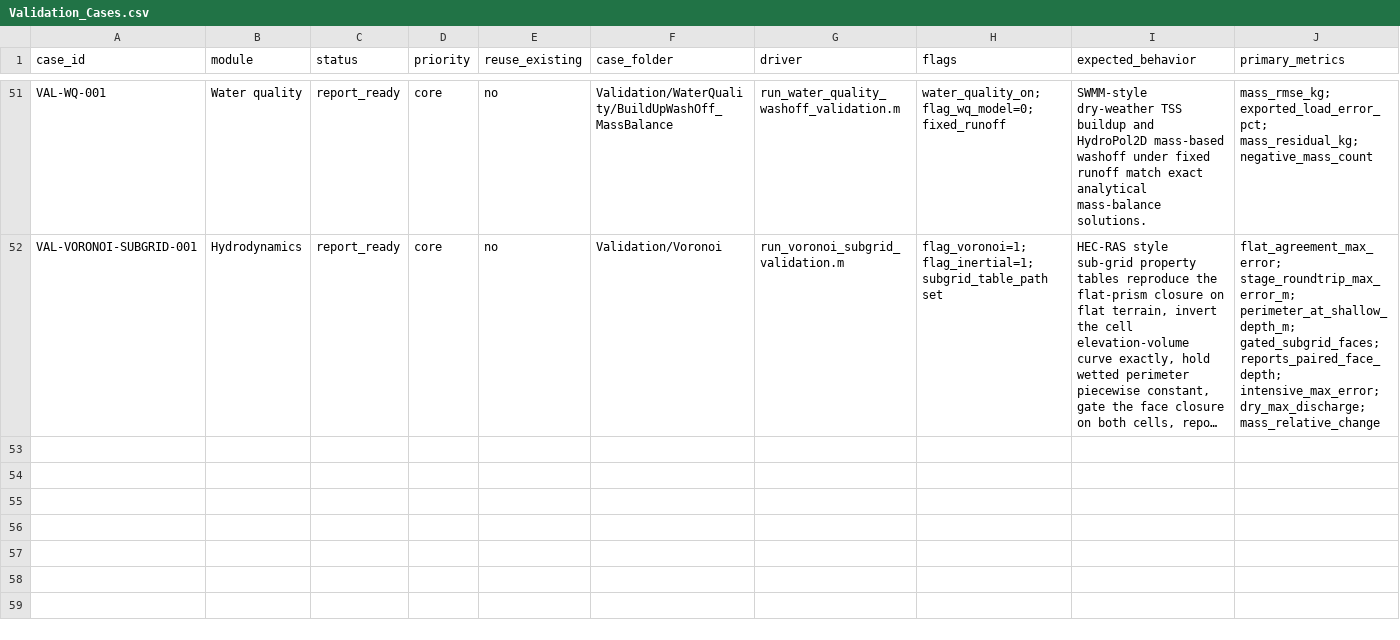
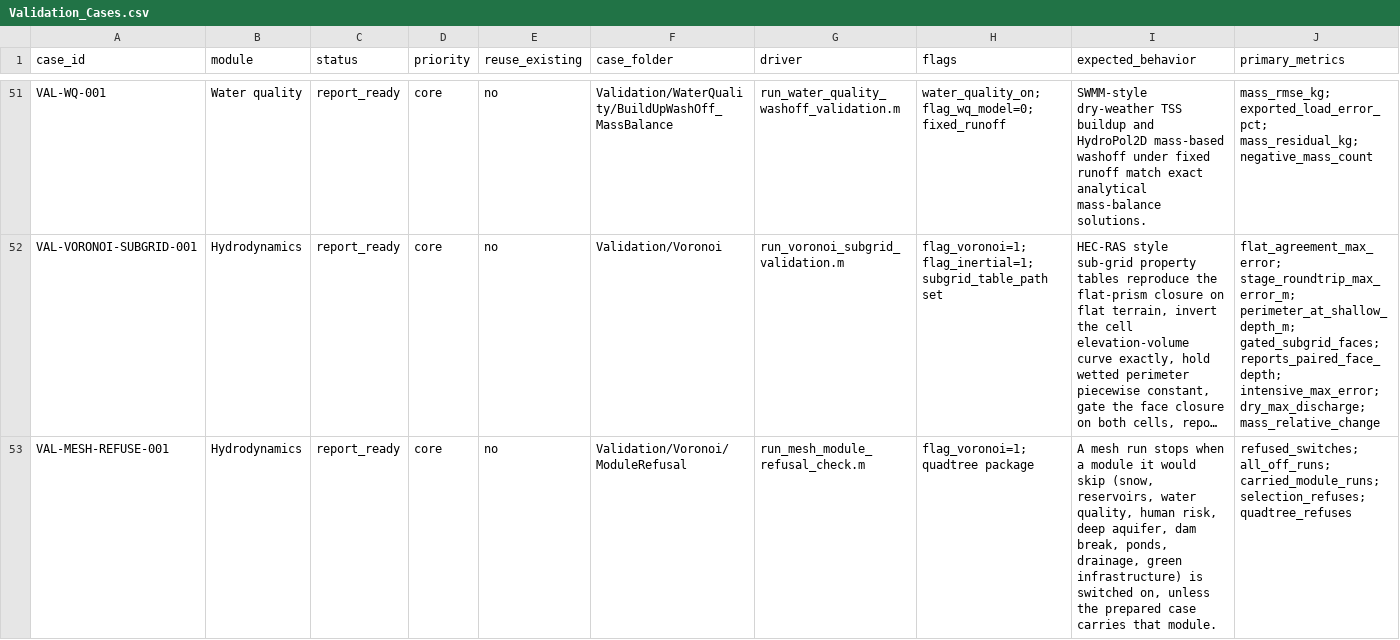
Before and after one commit to marcusnobrega-eng/HydroPol2D, a CSV file: Validation/Validation_Cases.csv, drawn as a sheet; only a part is shown, gaps mark what is left out; long unchanged cells end in …; rows hold the shown columns only; the diff names each change by its address in the sheet, - before the commit and + after, or states it on an @@ line.

Commit message:
Mesh runs refuse the modules they would skip
A mesh run reads its physics from the prepared case. Snow, reservoir
controls, water quality, human risk, dam break and the deep aquifer switched
on in the grid inputs, or in a Builder quadtree package, were silently left
out. hp2d_refuse_mesh_modules now stops the run and names each module, as
HydroPol2D-Python does (MeshFeatureNotSupportedError). A module passes only
when the prepared case carries its data (config.reservoirs, water_quality,
human_risk). The deep aquifer is refused on meshes in both codes.

HydroPol2D_Voronoi_Selection passes the module switches on (bypass and
Excel), HydroPol2D_V115 checks them against the prepared case, and
HydroPol2D_Run_Prepared_Quadtree checks the Builder flags before it reads
any raster.

Check: VAL-MESH-REFUSE-001 (Validation/Voronoi/ModuleRefusal). On the old
code 0 of 9 switches are refused; now 9 of 9, and an all-off or carried
module runs. run_voronoi_configuration_validation still passes.

```diff
--- a/Validation/Validation_Cases.csv
+++ b/Validation/Validation_Cases.csv
+row 53: VAL-MESH-REFUSE-001 | Hydrodynamics | report_ready | core | no | Validation/Voronoi/ModuleRefusal | run_mesh_module_refusal_check.m | flag_voronoi=1; quadtree package | A mesh run stops when a module it would skip (snow, reservoirs, water quality, human risk, deep aquifer, dam break, ponds, drainage, green infrastructure) is switched on, unless the prepared case carries that module. | refused_switches; all_off_runs; carried_module_runs; selection_refuses; quadtree_refuses
```
Also changed, not shown: 7 other files.
